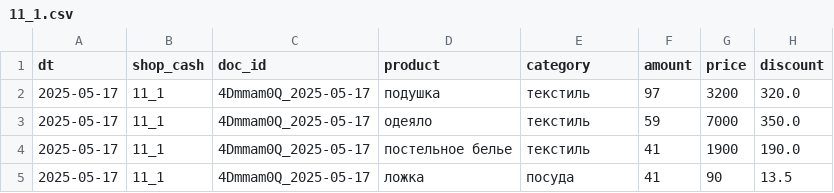
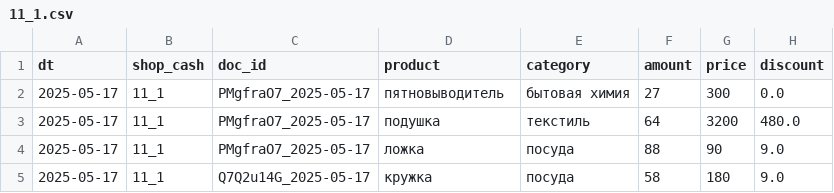
Before and after one commit to GalinaR15/g_auto_and_deploy, a CSV file: data/11_1.csv, drawn as a sheet.

```diff
--- a/data/11_1.csv
+++ b/data/11_1.csv
@@ -1,5 +1,5 @@
 dt,shop_cash,doc_id,product,category,amount,price,discount
-2025-05-17,11_1,4Dmmam0Q_2025-05-17,подушка,текстиль,97,3200,320.0
-2025-05-17,11_1,4Dmmam0Q_2025-05-17,одеяло,текстиль,59,7000,350.0
-2025-05-17,11_1,4Dmmam0Q_2025-05-17,постельное белье,текстиль,41,1900,190.0
-2025-05-17,11_1,4Dmmam0Q_2025-05-17,ложка,посуда,41,90,13.5
+2025-05-17,11_1,PMgfraO7_2025-05-17,пятновыводитель,бытовая химия,27,300,0.0
+2025-05-17,11_1,PMgfraO7_2025-05-17,подушка,текстиль,64,3200,480.0
+2025-05-17,11_1,PMgfraO7_2025-05-17,ложка,посуда,88,90,9.0
+2025-05-17,11_1,Q7Q2u14G_2025-05-17,кружка,посуда,58,180,9.0
```
Also changed, not shown: data/11_2.csv, data/22_1.csv, 10 other files.
